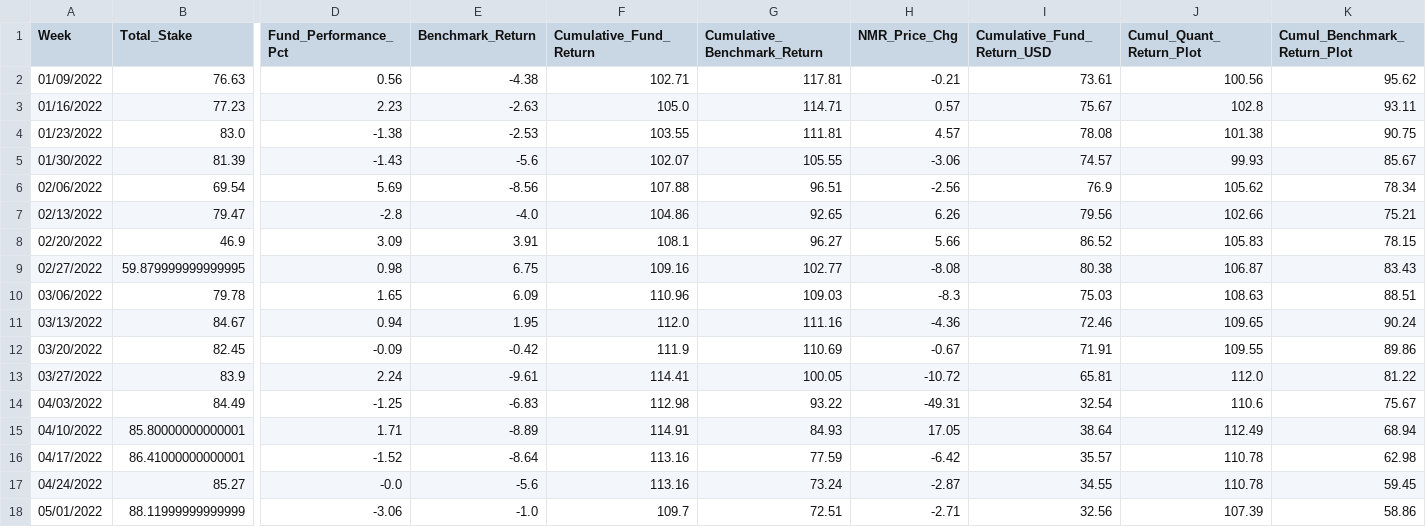
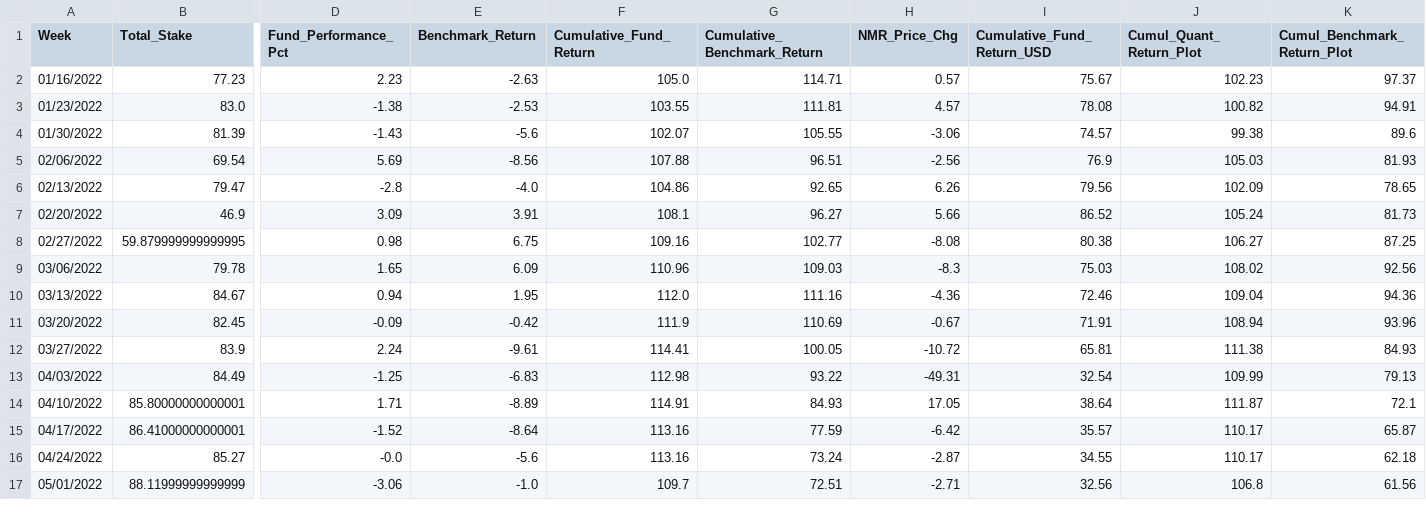
Before and after one commit to ptlorenz/hyphy-capital.com, a CSV file: Newest_1Y_Plot_Fund_Analysis.csv, drawn as a sheet; only a part is shown, gaps mark what is left out; removed rows and columns are numbered as before the commit, all else as after; rows hold the shown columns only; the diff covers the shown part only; the diff names each change by its address in the sheet, - before the commit and + after, or states it on an @@ line.

Commit message:
Numerai Round 394 Update

```diff
--- a/Newest_1Y_Plot_Fund_Analysis.csv
+++ b/Newest_1Y_Plot_Fund_Analysis.csv
-row 2: 01/09/2022 | 76.63 | 0.56 | -4.38 | 102.71 | 117.81 | -0.21 | 73.61 | 100.56 | 95.62
-J2 (Cumul_Quant_Return_Plot): 102.8
+J2 (Cumul_Quant_Return_Plot): 102.23
-K2 (Cumul_Benchmark_Return_Plot): 93.11
+K2 (Cumul_Benchmark_Return_Plot): 97.37
-J3 (Cumul_Quant_Return_Plot): 101.38
+J3 (Cumul_Quant_Return_Plot): 100.82
-K3 (Cumul_Benchmark_Return_Plot): 90.75
+K3 (Cumul_Benchmark_Return_Plot): 94.91
-J4 (Cumul_Quant_Return_Plot): 99.93
+J4 (Cumul_Quant_Return_Plot): 99.38
-K4 (Cumul_Benchmark_Return_Plot): 85.67
+K4 (Cumul_Benchmark_Return_Plot): 89.6
-J5 (Cumul_Quant_Return_Plot): 105.62
+J5 (Cumul_Quant_Return_Plot): 105.03
-K5 (Cumul_Benchmark_Return_Plot): 78.34
+K5 (Cumul_Benchmark_Return_Plot): 81.93
-J6 (Cumul_Quant_Return_Plot): 102.66
+J6 (Cumul_Quant_Return_Plot): 102.09
-K6 (Cumul_Benchmark_Return_Plot): 75.21
+K6 (Cumul_Benchmark_Return_Plot): 78.65
-J7 (Cumul_Quant_Return_Plot): 105.83
+J7 (Cumul_Quant_Return_Plot): 105.24
-K7 (Cumul_Benchmark_Return_Plot): 78.15
+K7 (Cumul_Benchmark_Return_Plot): 81.73
-J8 (Cumul_Quant_Return_Plot): 106.87
+J8 (Cumul_Quant_Return_Plot): 106.27
-K8 (Cumul_Benchmark_Return_Plot): 83.43
+K8 (Cumul_Benchmark_Return_Plot): 87.25
-J9 (Cumul_Quant_Return_Plot): 108.63
+J9 (Cumul_Quant_Return_Plot): 108.02
-K9 (Cumul_Benchmark_Return_Plot): 88.51
+K9 (Cumul_Benchmark_Return_Plot): 92.56
-J10 (Cumul_Quant_Return_Plot): 109.65
+J10 (Cumul_Quant_Return_Plot): 109.04
-K10 (Cumul_Benchmark_Return_Plot): 90.24
+K10 (Cumul_Benchmark_Return_Plot): 94.36
-J11 (Cumul_Quant_Return_Plot): 109.55
+J11 (Cumul_Quant_Return_Plot): 108.94
-K11 (Cumul_Benchmark_Return_Plot): 89.86
+K11 (Cumul_Benchmark_Return_Plot): 93.96
-J12 (Cumul_Quant_Return_Plot): 112.0
+J12 (Cumul_Quant_Return_Plot): 111.38
-K12 (Cumul_Benchmark_Return_Plot): 81.22
+K12 (Cumul_Benchmark_Return_Plot): 84.93
-J13 (Cumul_Quant_Return_Plot): 110.6
+J13 (Cumul_Quant_Return_Plot): 109.99
-K13 (Cumul_Benchmark_Return_Plot): 75.67
+K13 (Cumul_Benchmark_Return_Plot): 79.13
-J14 (Cumul_Quant_Return_Plot): 112.49
+J14 (Cumul_Quant_Return_Plot): 111.87
-K14 (Cumul_Benchmark_Return_Plot): 68.94
+K14 (Cumul_Benchmark_Return_Plot): 72.1
-J15:J16 (Cumul_Quant_Return_Plot): 110.78
+J15:J16 (Cumul_Quant_Return_Plot): 110.17
-K15 (Cumul_Benchmark_Return_Plot): 62.98
+K15 (Cumul_Benchmark_Return_Plot): 65.87
-K16 (Cumul_Benchmark_Return_Plot): 59.45
+K16 (Cumul_Benchmark_Return_Plot): 62.18
-J17 (Cumul_Quant_Return_Plot): 107.39
+J17 (Cumul_Quant_Return_Plot): 106.8
-K17 (Cumul_Benchmark_Return_Plot): 58.86
+K17 (Cumul_Benchmark_Return_Plot): 61.56
```
Also changed, not shown: 1 added row and 73 edited cells elsewhere in this file.
